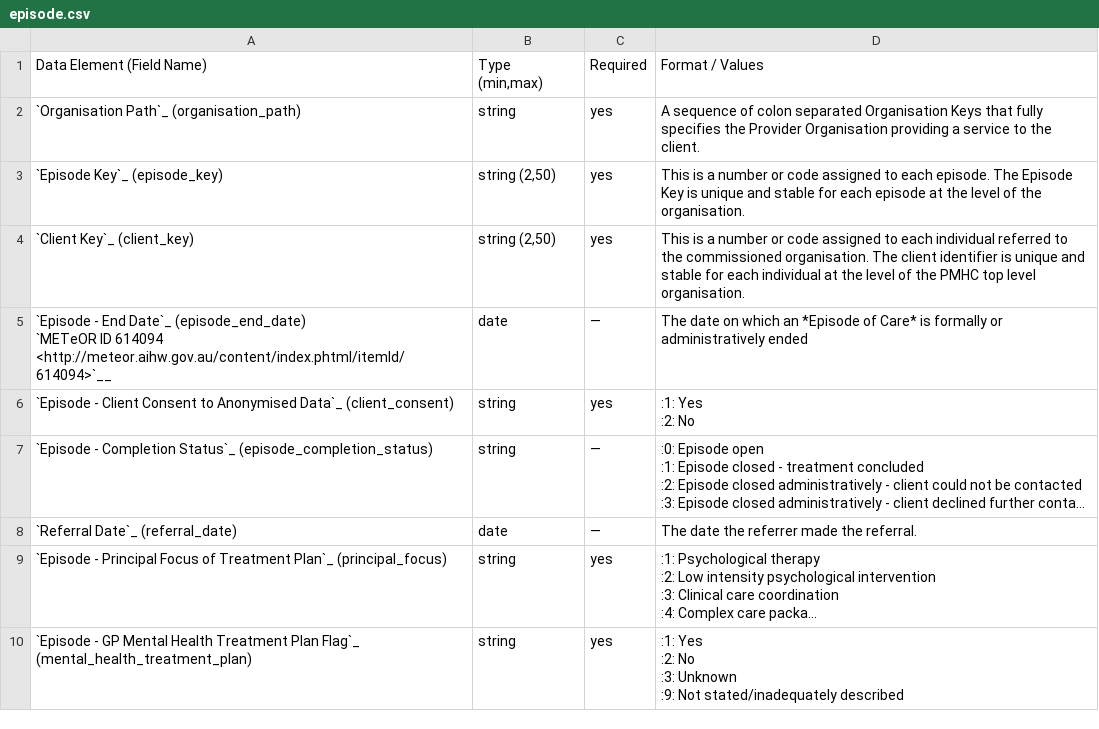
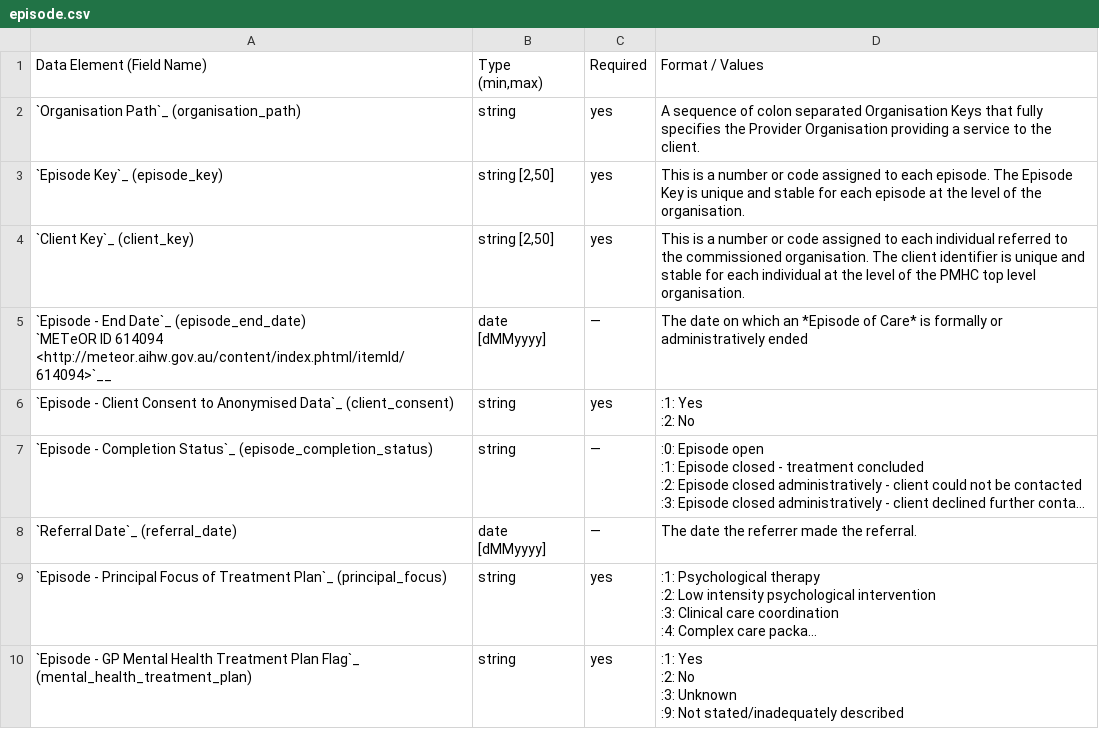
Before and after one commit to logicly-au/pmhc-mds-spec-amhc, a CSV file: doc/data-specification/record/episode.csv, drawn as a sheet; only a part is shown; long unchanged cells end in …; the diff names each change by its address in the sheet, - before the commit and + after, or states it on an @@ line.

```diff
--- a/doc/data-specification/record/episode.csv
+++ b/doc/data-specification/record/episode.csv
-B3:B4: string (2,50)
+B3:B4: string [2,50]
-B5: date
+B5: date [dMMyyyy]
-B8: date
+B8: date [dMMyyyy]
```
Also changed, not shown: doc/data-specification/record/amhc-episode.csv, doc/data-specification/record/collection-occasion.csv, 10 other files.
